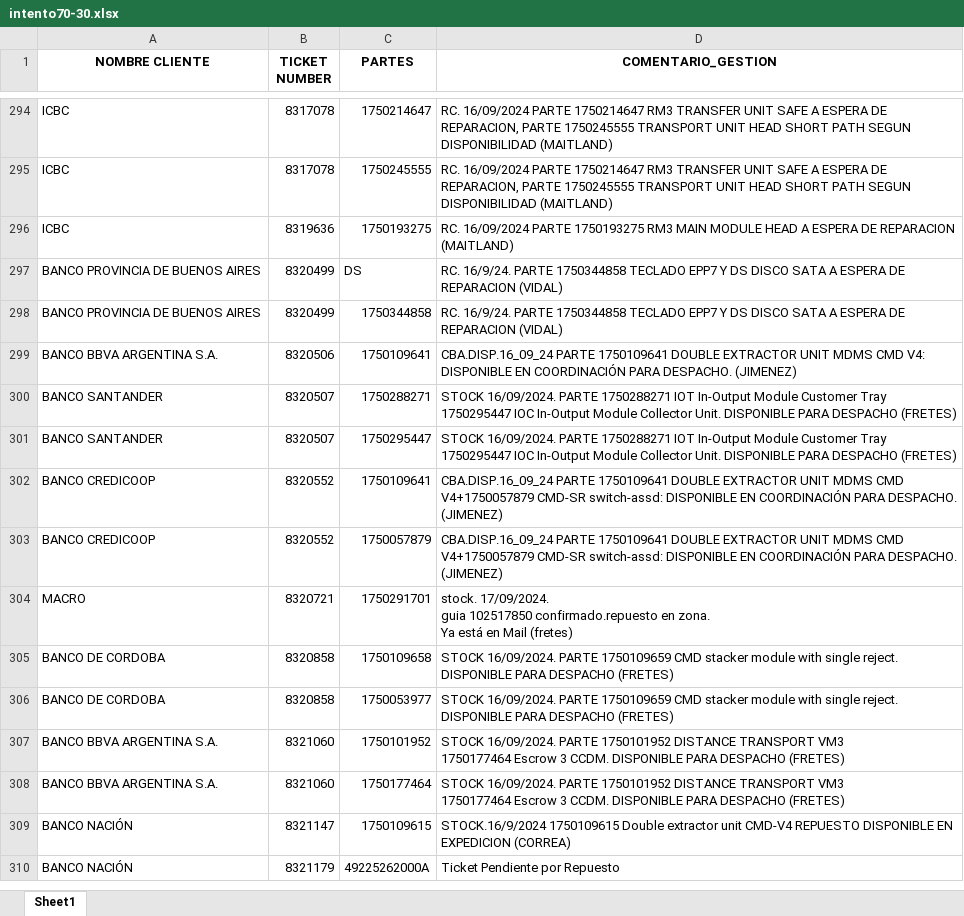
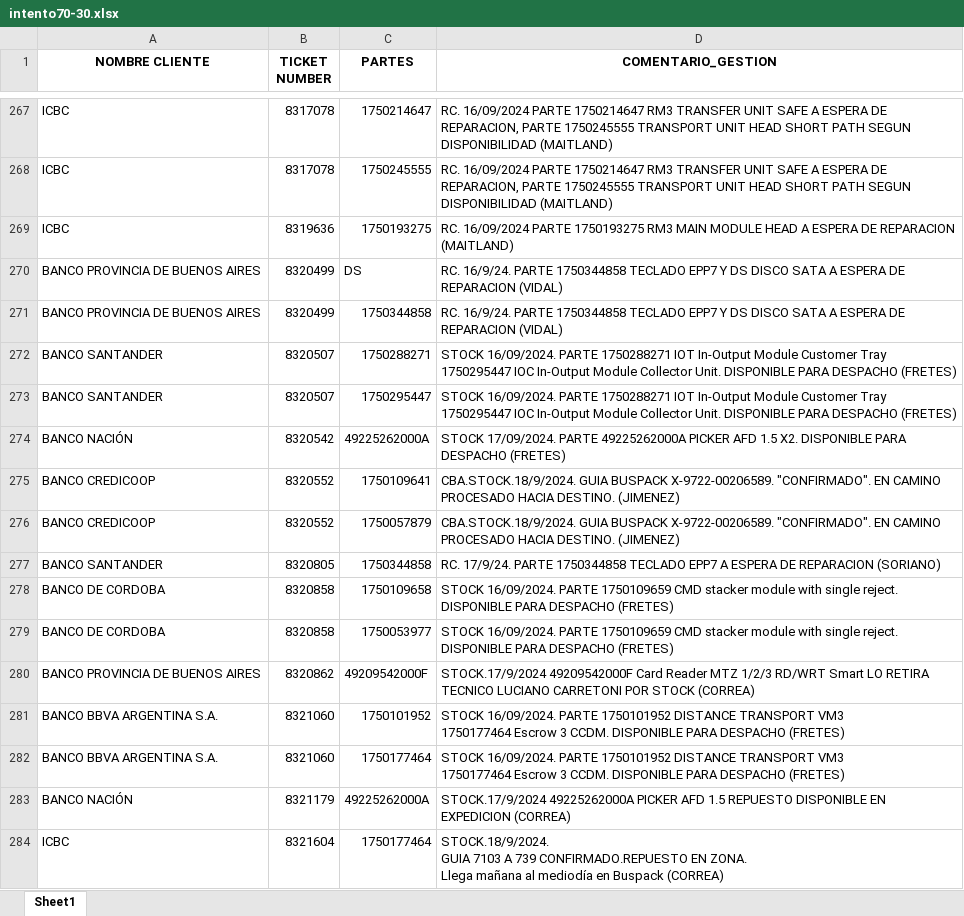
Before and after one commit to lucasrdrz/testdn, an Excel workbook: intento70-30.xlsx, sheet Sheet1, drawn as a sheet; only a part is shown, gaps mark what is left out; values as stored, in another font and other column widths than the file's, no borders; removed rows and columns are numbered as before the commit, all else as after; ↵ is a line break in a cell; the diff covers the shown part only; the diff names each change by its address in the sheet, - before the commit and + after, or states it on an @@ line.

```diff
--- a/intento70-30.xlsx (sheet Sheet1)
+++ b/intento70-30.xlsx (sheet Sheet1)
-row 299: BANCO BBVA ARGENTINA S.A. | 8320506 | 1750109641 | CBA.DISP.16_09_24 PARTE 1750109641 DOUBLE EXTRACTOR UNIT MDMS CMD V4: DISPONIBLE EN COORDINACIÓN PARA DESPACHO. (JIMENEZ)
+row 274: BANCO NACIÓN | 8320542 | 49225262000A | STOCK 17/09/2024. PARTE 49225262000A PICKER AFD 1.5 X2. DISPONIBLE PARA DESPACHO (FRETES)
-D275:D276 (COMENTARIO_GESTION): CBA.DISP.16_09_24 PARTE 1750109641 DOUBLE EXTRACTOR UNIT MDMS CMD V4+1750057879 CMD-SR switch-assd: DISPONIBLE EN COORDINACIÓN PARA DESPACHO. (JIMENEZ)
+D275:D276 (COMENTARIO_GESTION): CBA.STOCK.18/9/2024. GUIA BUSPACK X-9722-00206589. "CONFIRMADO". EN CAMINO PROCESADO HACIA DESTINO. (JIMENEZ)
-row 304: MACRO | 8320721 | 1750291701 | stock. 17/09/2024. ↵ guia 102517850 confirmado.repuesto en zona. ↵ Ya está en Mail (fretes)
+row 277: BANCO SANTANDER | 8320805 | 1750344858 | RC. 17/9/24. PARTE 1750344858 TECLADO EPP7 A ESPERA DE REPARACION (SORIANO)
+row 280: BANCO PROVINCIA DE BUENOS AIRES | 8320862 | 49209542000F | STOCK.17/9/2024 49209542000F Card Reader MTZ 1/2/3 RD/WRT Smart LO RETIRA TECNICO LUCIANO CARRETONI POR STOCK (CORREA)
-row 309: BANCO NACIÓN | 8321147 | 1750109615 | STOCK.16/9/2024 1750109615 Double extractor unit CMD-V4 REPUESTO DISPONIBLE EN EXPEDICION (CORREA)
-D283 (COMENTARIO_GESTION): Ticket Pendiente por Repuesto
+D283 (COMENTARIO_GESTION): STOCK.17/9/2024 49225262000A PICKER AFD 1.5 REPUESTO DISPONIBLE EN EXPEDICION (CORREA)
+row 284: ICBC | 8321604 | 1750177464 | STOCK.18/9/2024. ↵ GUIA 7103 A 739 CONFIRMADO.REPUESTO EN ZONA. ↵ Llega mañana al mediodía en Buspack (CORREA)
```
Also changed, not shown: 25 added rows, 33 removed rows and 22 edited cells elsewhere in this sheet, TicktesPendientes.xlsx, 1 other file.
